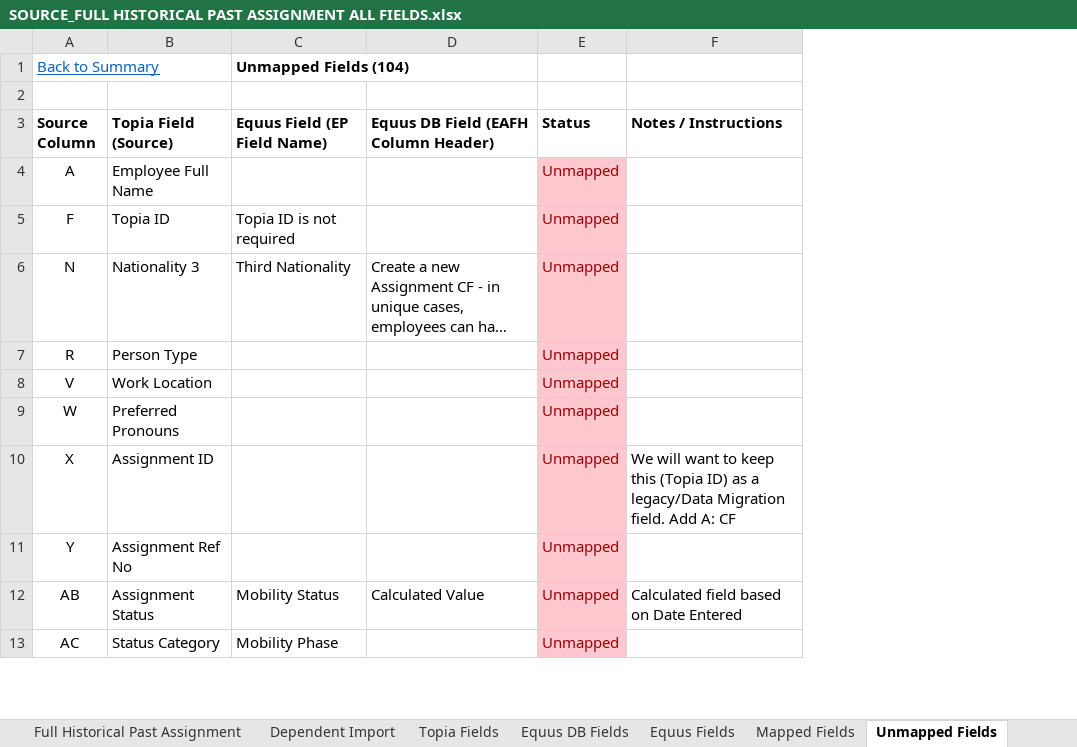
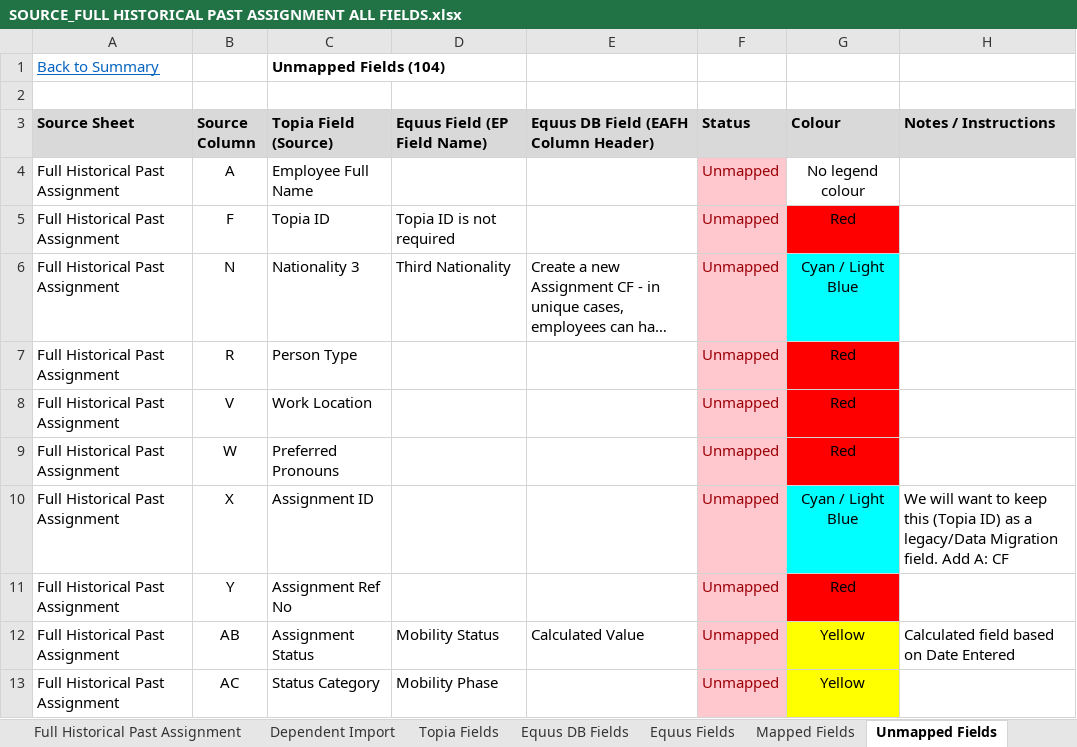
Before and after one commit to kumarmakala/topia2equus, an Excel workbook: SOURCE_FULL HISTORICAL PAST ASSIGNMENT ALL FIELDS.xlsx, sheet Unmapped Fields, drawn as a sheet; only a part is shown; long unchanged cells end in …; values as stored, in another font and other column widths than the file's, no borders; removed rows and columns are numbered as before the commit, all else as after; the diff names each change by its address in the sheet, - before the commit and + after, or states it on an @@ line.

```diff
--- a/SOURCE_FULL HISTORICAL PAST ASSIGNMENT ALL FIELDS.xlsx (sheet Unmapped Fields)
+++ b/SOURCE_FULL HISTORICAL PAST ASSIGNMENT ALL FIELDS.xlsx (sheet Unmapped Fields)
+column A (Source Sheet), rows 4-13: all Full Historical Past Assignment
+column G (Colour), rows 4-13: No legend colour | Red | Cyan / Light Blue | Red | Red | Red | Cyan / Light Blue | Red | Yellow | Yellow
-row 1: Back to Summary |  | Unmapped Fields (104)
+row 1: Back to Summary |  | Unmapped Fields (104)
-B3:F3 fill: none
+B3:F3 fill: #D9D9D9
-H3 fill: none
+H3 fill: #D9D9D9
```
Also changed, not shown: sheet Equus DB Fields, sheet Mapped Fields, sheet Topia Fields, sheet Mapping Summary, sheet Equus Fields, other sheet tabs.
